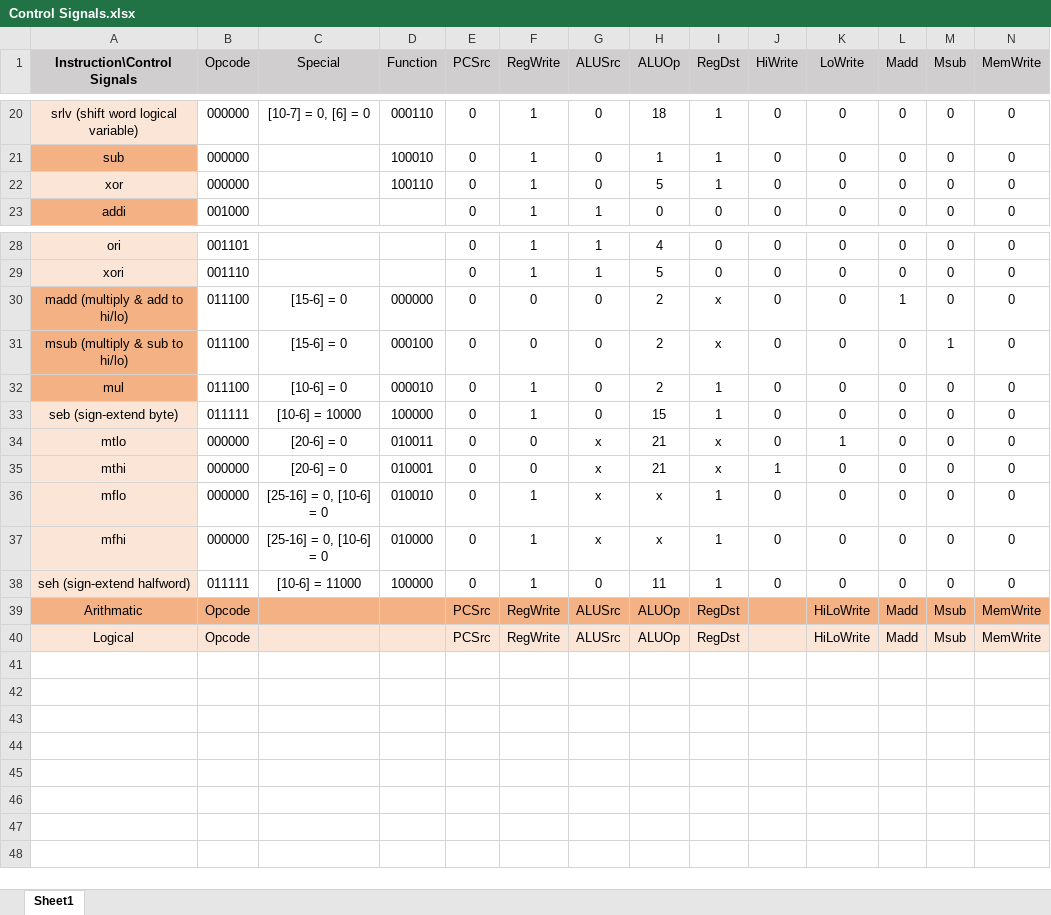
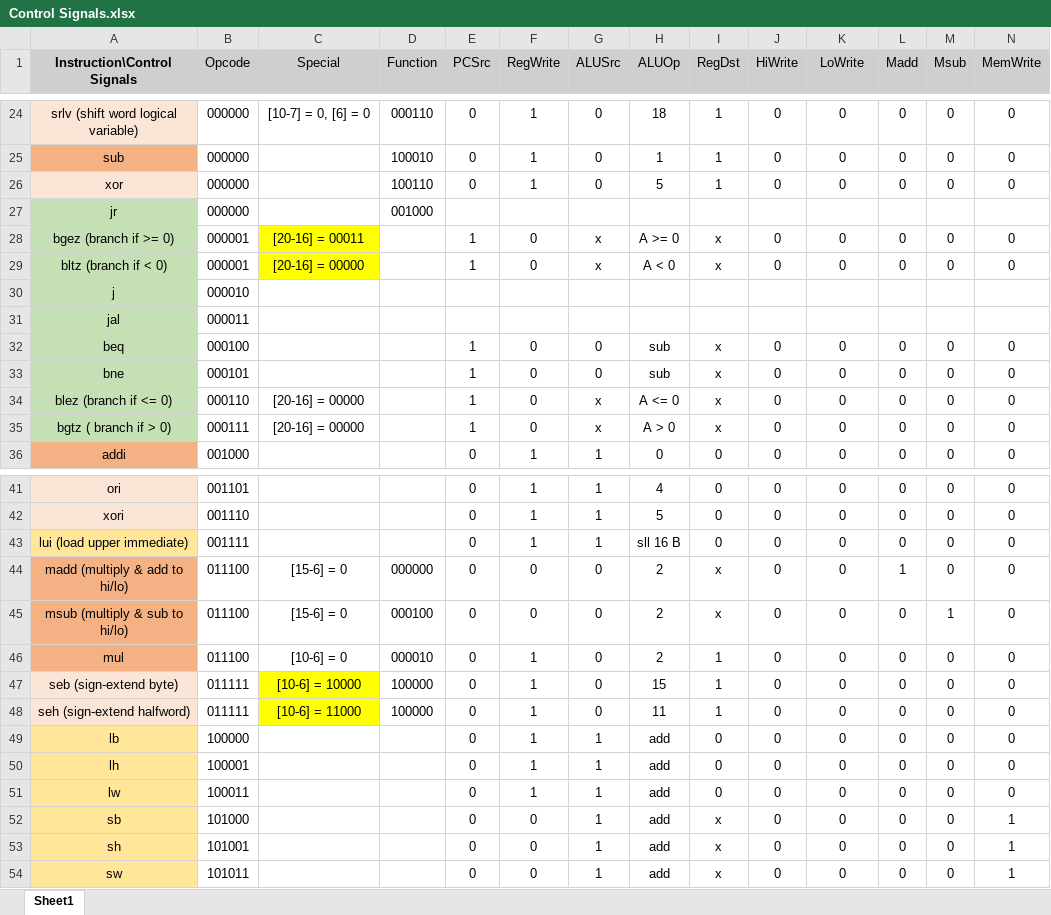
Before and after one commit to rbnprdy/MIPSProcessor, an Excel workbook: Control Signals.xlsx, sheet Sheet1, drawn as a sheet; only a part is shown, gaps mark what is left out; values as stored, in another font and other column widths than the file's, no borders; removed rows and columns are numbered as before the commit, all else as after; rows hold the shown columns only; the diff covers the shown part only; the diff names each change by its address in the sheet, - before the commit and + after, or states it on an @@ line.

Commit message:
Began adding control signals to excel file and rewriting controller.

```diff
--- a/Control Signals.xlsx (sheet Sheet1)
+++ b/Control Signals.xlsx (sheet Sheet1)
+row 27: jr | 000000 |  | 001000
+row 28: bgez (branch if >= 0) | 000001 | [20-16] = 00011 |  | 1 | 0 | x | A >= 0 | x | 0 | 0 | 0 | 0 | 0
+row 29: bltz (branch if < 0) | 000001 | [20-16] = 00000 |  | 1 | 0 | x | A < 0 | x | 0 | 0 | 0 | 0 | 0
+row 30: j | 000010
+row 31: jal | 000011
+row 32: beq | 000100 |  |  | 1 | 0 | 0 | sub | x | 0 | 0 | 0 | 0 | 0
+row 33: bne | 000101 |  |  | 1 | 0 | 0 | sub | x | 0 | 0 | 0 | 0 | 0
+row 34: blez (branch if <= 0) | 000110 | [20-16] = 00000 |  | 1 | 0 | x | A <= 0 | x | 0 | 0 | 0 | 0 | 0
+row 35: bgtz ( branch if > 0) | 000111 | [20-16] = 00000 |  | 1 | 0 | x | A > 0 | x | 0 | 0 | 0 | 0 | 0
+row 43: lui (load upper immediate) | 001111 |  |  | 0 | 1 | 1 | sll 16 B | 0 | 0 | 0 | 0 | 0 | 0
-C47 fill: none
+C47 fill: #FFFF00
@@ row 34 moved to row 3: mtlo @@
@@ row 35 moved to row 2: mthi @@
@@ row 36 moved to row 6: mflo @@
@@ row 37 moved to row 7: mfhi @@
-C48 fill: none
+C48 fill: #FFFF00
-row 39: Arithmatic | Opcode |  |  | PCSrc | RegWrite | ALUSrc | ALUOp | RegDst |  | HiLoWrite | Madd | Msub | MemWrite
-row 40: Logical | Opcode |  |  | PCSrc | RegWrite | ALUSrc | ALUOp | RegDst |  | HiLoWrite | Madd | Msub | MemWrite
+row 49: lb | 100000 |  |  | 0 | 1 | 1 | add | 0 | 0 | 0 | 0 | 0 | 0
+row 50: lh | 100001 |  |  | 0 | 1 | 1 | add | 0 | 0 | 0 | 0 | 0 | 0
+row 51: lw | 100011 |  |  | 0 | 1 | 1 | add | 0 | 0 | 0 | 0 | 0 | 0
+row 52: sb | 101000 |  |  | 0 | 0 | 1 | add | x | 0 | 0 | 0 | 0 | 1
+row 53: sh | 101001 |  |  | 0 | 0 | 1 | add | x | 0 | 0 | 0 | 0 | 1
+row 54: sw | 101011 |  |  | 0 | 0 | 1 | add | x | 0 | 0 | 0 | 0 | 1
```
Also changed, not shown: 4 moved rows elsewhere in this sheet, 2 other files.
